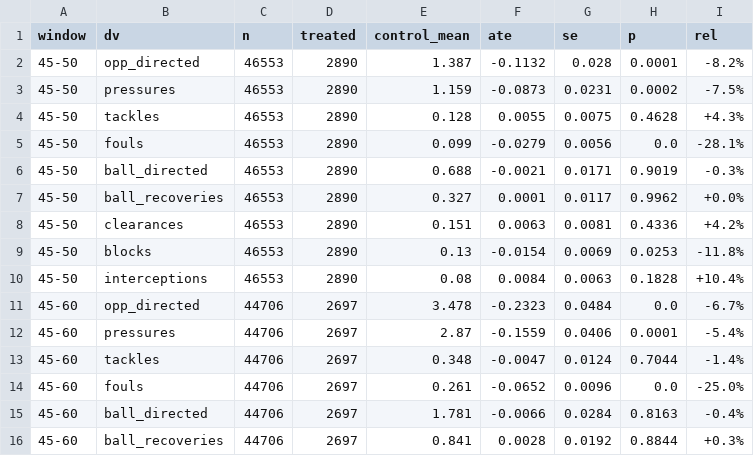
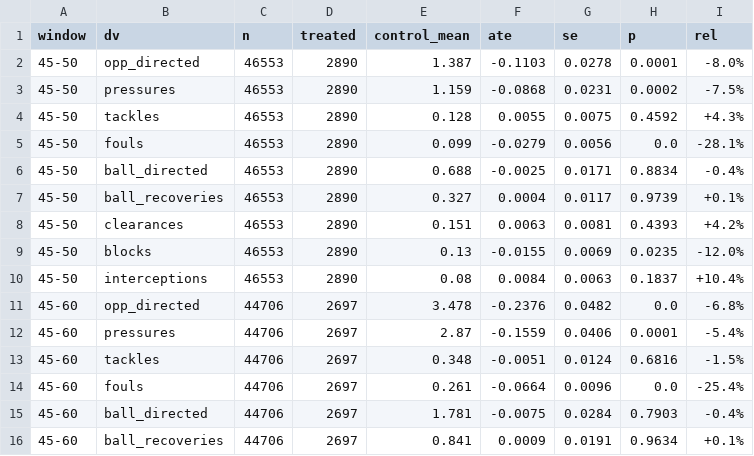
Before and after one commit to olivermueller/yellowcard, a CSV file: data/multiwindow_results.csv, drawn as a sheet; only a part is shown; the diff covers the shown part only.

```diff
--- a/data/multiwindow_results.csv
+++ b/data/multiwindow_results.csv
@@ -1,16 +1,16 @@
 window,dv,n,treated,control_mean,ate,se,p,rel
-45-50,opp_directed,46553,2890,1.387,-0.1132,0.028,0.0001,-8.2%
-45-50,pressures,46553,2890,1.159,-0.0873,0.0231,0.0002,-7.5%
-45-50,tackles,46553,2890,0.128,0.0055,0.0075,0.4628,+4.3%
+45-50,opp_directed,46553,2890,1.387,-0.1103,0.0278,0.0001,-8.0%
+45-50,pressures,46553,2890,1.159,-0.0868,0.0231,0.0002,-7.5%
+45-50,tackles,46553,2890,0.128,0.0055,0.0075,0.4592,+4.3%
 45-50,fouls,46553,2890,0.099,-0.0279,0.0056,0.0,-28.1%
-45-50,ball_directed,46553,2890,0.688,-0.0021,0.0171,0.9019,-0.3%
-45-50,ball_recoveries,46553,2890,0.327,0.0001,0.0117,0.9962,+0.0%
-45-50,clearances,46553,2890,0.151,0.0063,0.0081,0.4336,+4.2%
-45-50,blocks,46553,2890,0.13,-0.0154,0.0069,0.0253,-11.8%
-45-50,interceptions,46553,2890,0.08,0.0084,0.0063,0.1828,+10.4%
-45-60,opp_directed,44706,2697,3.478,-0.2323,0.0484,0.0,-6.7%
+45-50,ball_directed,46553,2890,0.688,-0.0025,0.0171,0.8834,-0.4%
+45-50,ball_recoveries,46553,2890,0.327,0.0004,0.0117,0.9739,+0.1%
+45-50,clearances,46553,2890,0.151,0.0063,0.0081,0.4393,+4.2%
+45-50,blocks,46553,2890,0.13,-0.0155,0.0069,0.0235,-12.0%
+45-50,interceptions,46553,2890,0.08,0.0084,0.0063,0.1837,+10.4%
+45-60,opp_directed,44706,2697,3.478,-0.2376,0.0482,0.0,-6.8%
 45-60,pressures,44706,2697,2.87,-0.1559,0.0406,0.0001,-5.4%
-45-60,tackles,44706,2697,0.348,-0.0047,0.0124,0.7044,-1.4%
-45-60,fouls,44706,2697,0.261,-0.0652,0.0096,0.0,-25.0%
-45-60,ball_directed,44706,2697,1.781,-0.0066,0.0284,0.8163,-0.4%
-45-60,ball_recoveries,44706,2697,0.841,0.0028,0.0192,0.8844,+0.3%
+45-60,tackles,44706,2697,0.348,-0.0051,0.0124,0.6816,-1.5%
+45-60,fouls,44706,2697,0.261,-0.0664,0.0096,0.0,-25.4%
+45-60,ball_directed,44706,2697,1.781,-0.0075,0.0284,0.7903,-0.4%
+45-60,ball_recoveries,44706,2697,0.841,0.0009,0.0191,0.9634,+0.1%
```
Also changed, not shown: 93 edited cells elsewhere in this file, data/hte_joint_coefs.csv, data/lee_bounds_binary.csv, 33 other files.
